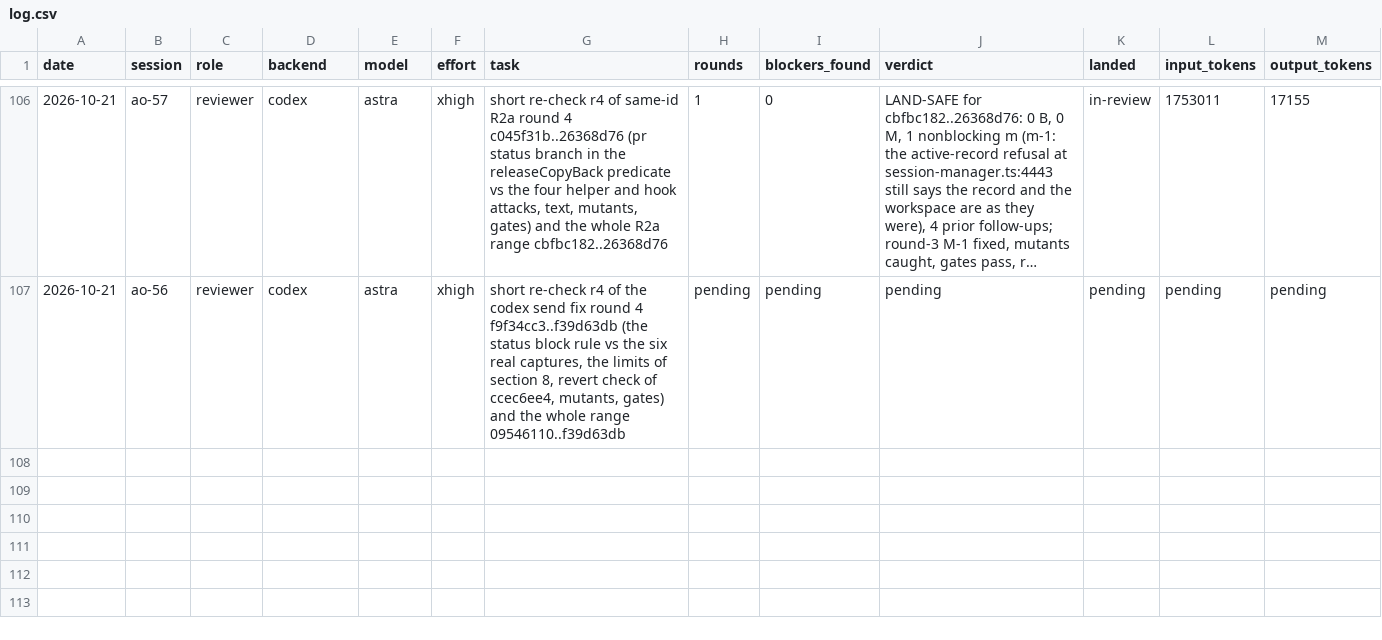
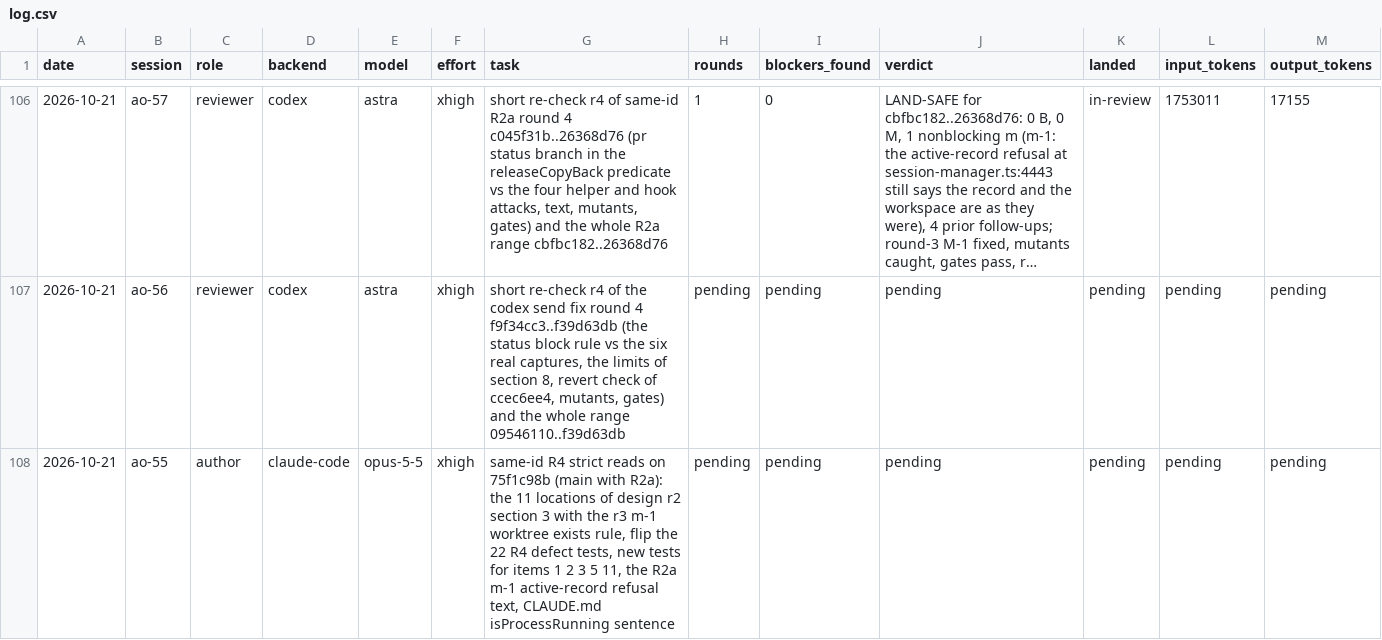
Before and after one commit to taisung/agent-orchestrator, a CSV file: development/artifacts/model_router_log/log.csv, drawn as a sheet; only a part is shown, gaps mark what is left out; long unchanged cells end in ….

Commit message:
docs(development): record the dispatch of same-ID R4
ao-55 implements R4 on a new branch at main, which now holds R2a. ao-57
reviews it, as the owner chose (3a). The router log opens the ao-55 row.

```diff
--- a/development/artifacts/model_router_log/log.csv
+++ b/development/artifacts/model_router_log/log.csv
@@ -107 +107,2 @@ date,session,role,backend,model,effort,task,rounds,blockers_found,verdict,landed
 2026-10-21,ao-56,reviewer,codex,astra,xhigh,"short re-check r4 of the codex send fix round 4 f9f34cc3..f39d63db (the status block rule vs the six real captures, the limits of section 8, revert check of ccec6ee4, mutants, gates) and the whole range 09546110..f39d63db",pending,pending,pending,pending,pending,pending
+2026-10-21,ao-55,author,claude-code,opus-5-5,xhigh,"same-id R4 strict reads on 75f1c98b (main with R2a): the 11 locations of design r2 section 3 with the r3 m-1 worktree exists rule, flip the 22 R4 defect tests, new tests for items 1 2 3 5 11, the R2a m-1 active-record refusal text, CLAUDE.md isProcessRunning sentence",pending,pending,pending,pending,pending,pending
```
Also changed, not shown: 1 other file.
